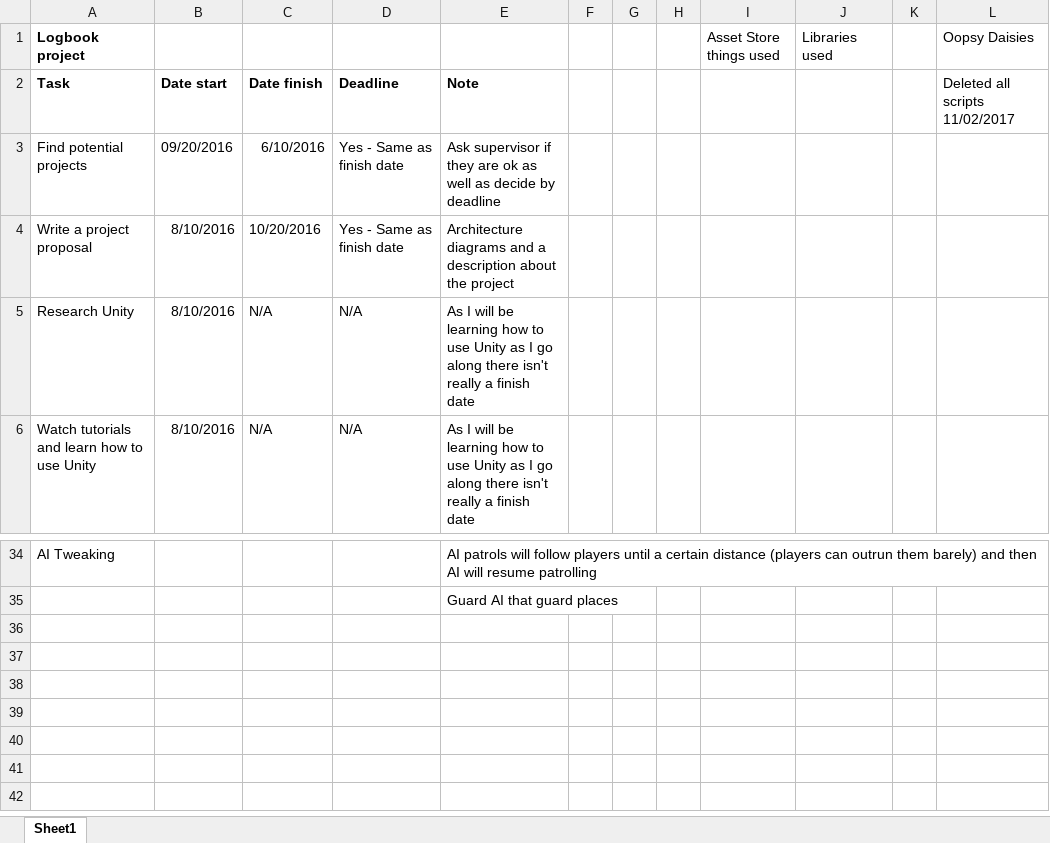
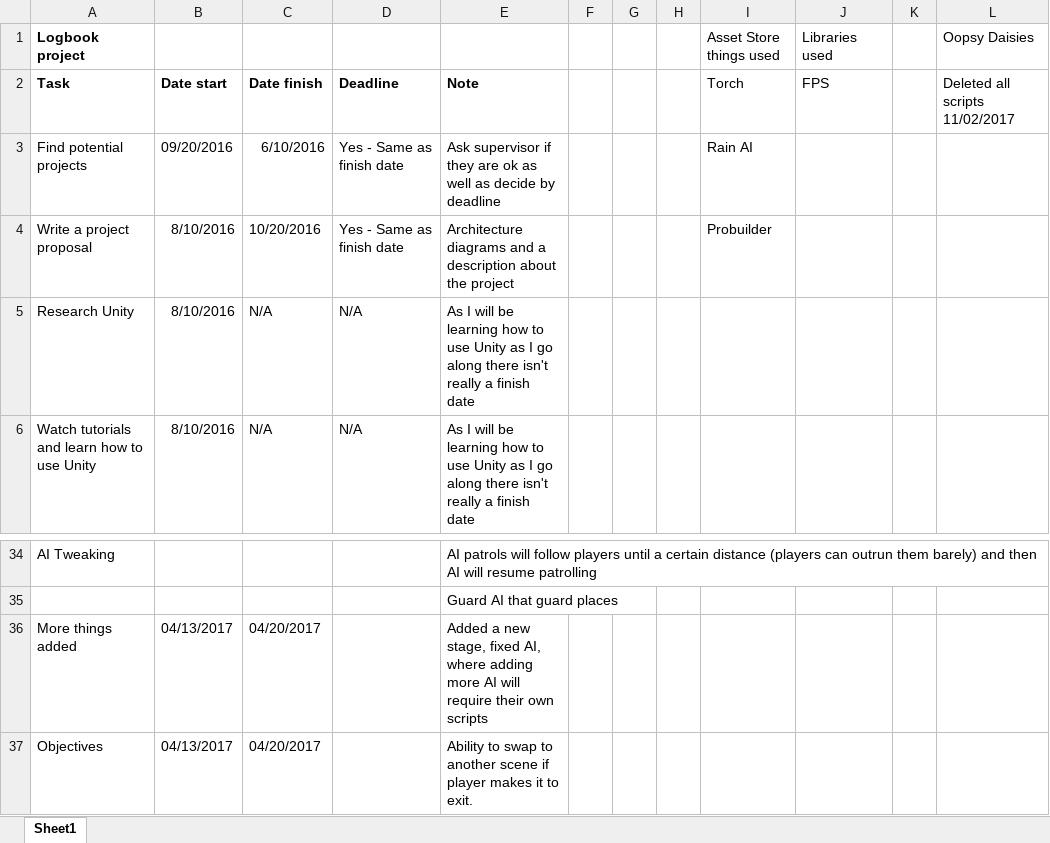
Before and after one commit to G00247892/FinYrPrj, an Excel workbook: ProjectLog (1).xlsx, sheet Sheet1, drawn as a sheet; only a part is shown, gaps mark what is left out; values as stored, in another font and other column widths than the file's, no borders; the diff names each change by its address in the sheet, - before the commit and + after, or states it on an @@ line.

Commit message:
Add files via upload

```diff
--- a/ProjectLog (1).xlsx (sheet Sheet1)
+++ b/ProjectLog (1).xlsx (sheet Sheet1)
-I2 (Asset Store things used): (empty)
+I2 (Asset Store things used): Torch
-J2 (Libraries used): (empty)
+J2 (Libraries used): FPS
-I3 (Asset Store things used): (empty)
+I3 (Asset Store things used): Rain AI
-I4 (Asset Store things used): (empty)
+I4 (Asset Store things used): Probuilder
+row 36: More things added | 04/13/2017 | 04/20/2017 |  | Added a new stage, fixed AI, where adding more AI will require their own scripts
+row 37: Objectives | 04/13/2017 | 04/20/2017 |  | Ability to swap to another scene if player makes it to exit.
```
